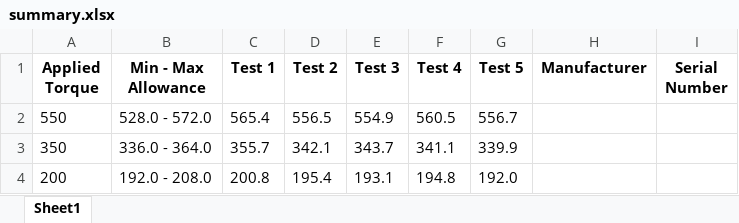
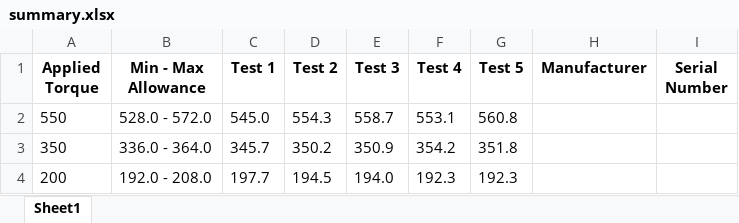
Before and after one commit to t1mom777/Torque-Testing-App-V2, an Excel workbook: summary.xlsx, sheet Sheet1, drawn as a sheet; only a part is shown; values as stored, in another font and other column widths than the file's, no borders; the diff names each change by its address in the sheet, - before the commit and + after, or states it on an @@ line.

Commit message:
Refactor OpenAI extraction logic in openai_handler.py to improve JSON parsing and error handling; update modern_torque_app.py to include QApplication import; update compiled bytecode and summary.xlsx.

```diff
--- a/summary.xlsx (sheet Sheet1)
+++ b/summary.xlsx (sheet Sheet1)
-C2 (Test 1): 565.4
+C2 (Test 1): 545.0
-D2 (Test 2): 556.5
+D2 (Test 2): 554.3
-E2 (Test 3): 554.9
+E2 (Test 3): 558.7
-F2 (Test 4): 560.5
+F2 (Test 4): 553.1
-G2 (Test 5): 556.7
+G2 (Test 5): 560.8
-C3 (Test 1): 355.7
+C3 (Test 1): 345.7
-D3 (Test 2): 342.1
+D3 (Test 2): 350.2
-E3 (Test 3): 343.7
+E3 (Test 3): 350.9
-F3 (Test 4): 341.1
+F3 (Test 4): 354.2
-G3 (Test 5): 339.9
+G3 (Test 5): 351.8
-C4 (Test 1): 200.8
+C4 (Test 1): 197.7
-D4 (Test 2): 195.4
+D4 (Test 2): 194.5
-E4 (Test 3): 193.1
+E4 (Test 3): 194.0
-F4 (Test 4): 194.8
+F4 (Test 4): 192.3
-G4 (Test 5): 192.0
+G4 (Test 5): 192.3
```
Also changed, not shown: 2 other files.
